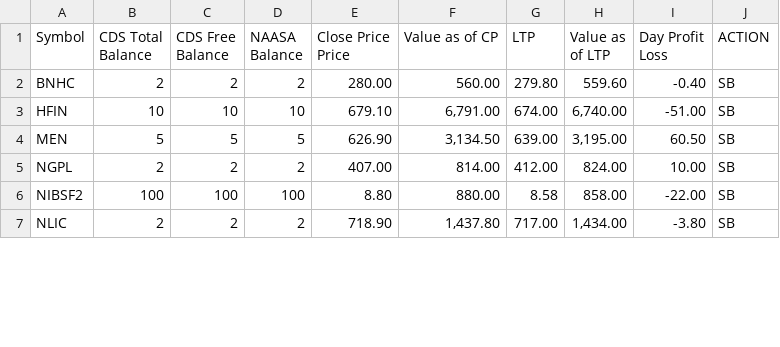
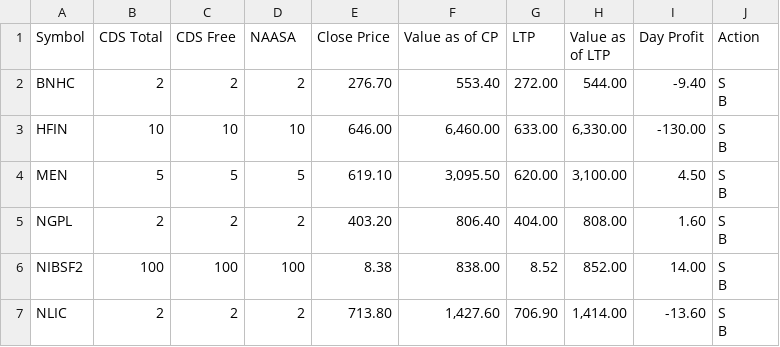
Before and after one commit to kapil-111/naasa_portfolio_tracker, a CSV file: portfolio_data.csv, drawn as a sheet; only a part is shown; the diff covers the shown part only.

```diff
--- a/portfolio_data.csv
+++ b/portfolio_data.csv
@@ -1,12 +1,13 @@
-Symbol,"CDS Total
-Balance","CDS Free
-Balance","NAASA
-Balance","Close Price
-Price",Value as of CP,LTP,Value as of LTP,"Day Profit
-Loss",ACTION
-BNHC,2,2,2,280.00,560.00,279.80,559.60,-0.40,SB
-HFIN,10,10,10,679.10,"6,791.00",674.00,"6,740.00",-51.00,SB
-MEN,5,5,5,626.90,"3,134.50",639.00,"3,195.00",60.50,SB
-NGPL,2,2,2,407.00,814.00,412.00,824.00,10.00,SB
-NIBSF2,100,100,100,8.80,880.00,8.58,858.00,-22.00,SB
-NLIC,2,2,2,718.90,"1,437.80",717.00,"1,434.00",-3.80,SB
+Symbol,CDS Total,CDS Free,NAASA,Close Price,Value as of CP,LTP,Value as of LTP,Day Profit,Action
+BNHC,2,2,2,276.70,553.40,272.00,544.00,-9.40,"S
+B"
+HFIN,10,10,10,646.00,"6,460.00",633.00,"6,330.00",-130.00,"S
+B"
+MEN,5,5,5,619.10,"3,095.50",620.00,"3,100.00",4.50,"S
+B"
+NGPL,2,2,2,403.20,806.40,404.00,808.00,1.60,"S
+B"
+NIBSF2,100,100,100,8.38,838.00,8.52,852.00,14.00,"S
+B"
+NLIC,2,2,2,713.80,"1,427.60",706.90,"1,414.00",-13.60,"S
+B"
```
Also changed, not shown: 1 added row and 33 edited cells elsewhere in this file, 9 other files.
